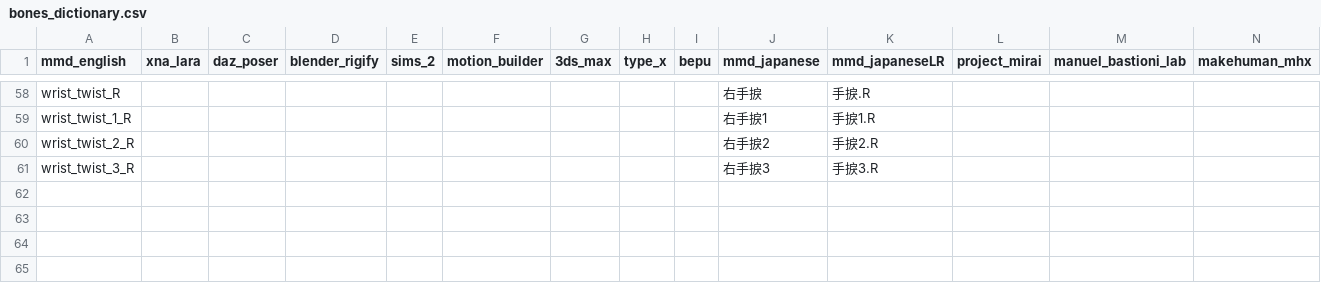
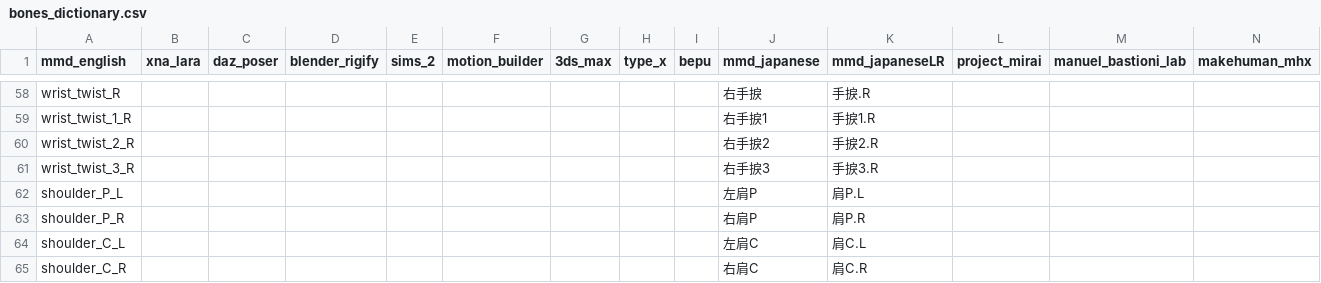
Before and after one commit to wikid24/ffxiv_mmd_tools_helper, a CSV file: ffxiv_mmd_tools_helper_beta/data/bones_dictionary.csv, drawn as a sheet; only a part is shown, gaps mark what is left out; rows hold the shown columns only; the diff names each change by its address in the sheet, - before the commit and + after, or states it on an @@ line.

Commit message:
added shoulder control bones & twist bones

```diff
--- a/ffxiv_mmd_tools_helper_beta/data/bones_dictionary.csv
+++ b/ffxiv_mmd_tools_helper_beta/data/bones_dictionary.csv
+row 62: shoulder_P_L |  |  |  |  |  |  |  |  | 左肩P | 肩P.L
+row 63: shoulder_P_R |  |  |  |  |  |  |  |  | 右肩P | 肩P.R
+row 64: shoulder_C_L |  |  |  |  |  |  |  |  | 左肩C | 肩C.L
+row 65: shoulder_C_R |  |  |  |  |  |  |  |  | 右肩C | 肩C.R
```
Also changed, not shown: 1 other file.
